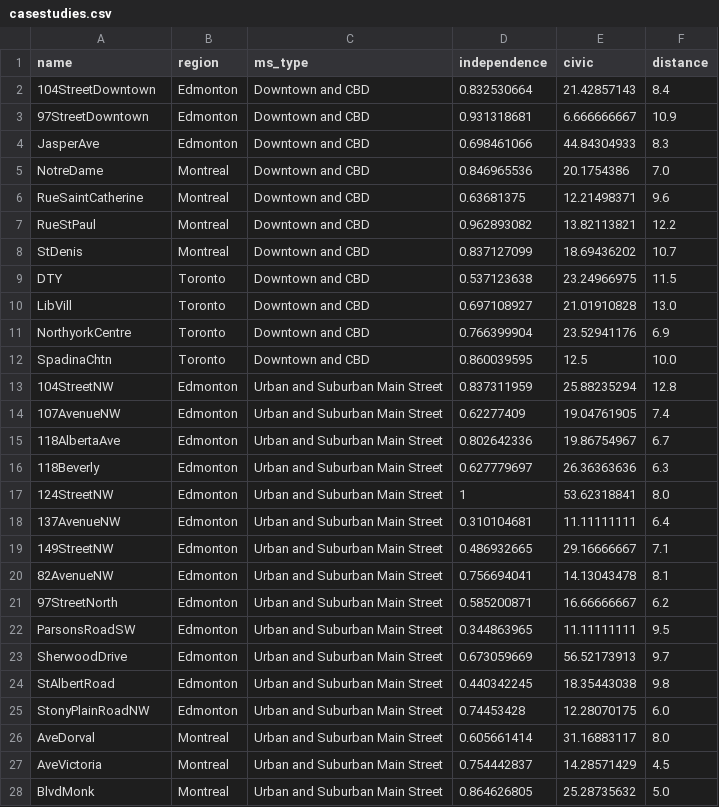
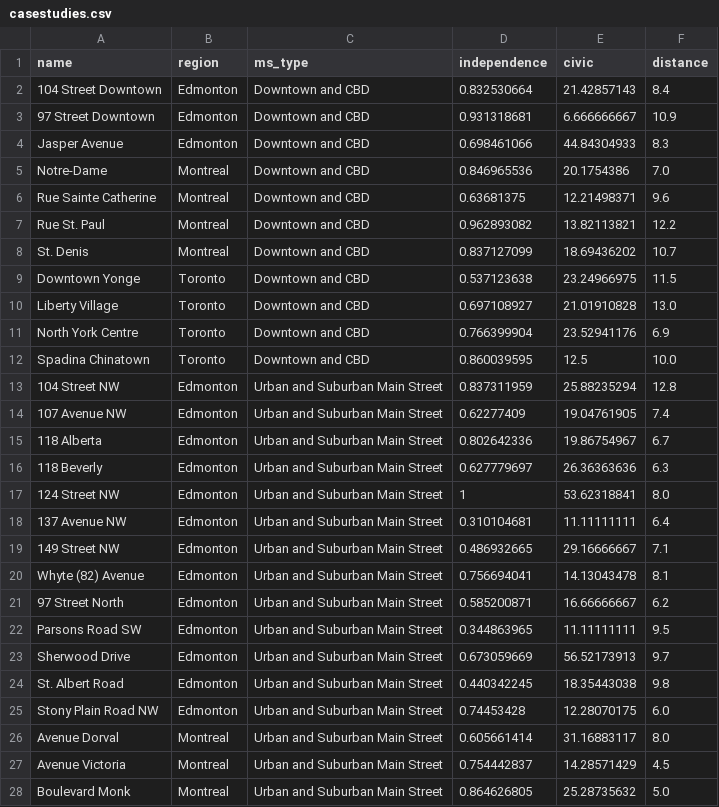
Before and after one commit to canadianurbaninstitute/measuring-main-streets-azure, a CSV file: src/routes/lib/data/reportdata/mainstreets-malls-mice/casestudies.csv, drawn as a sheet; only a part is shown; the diff covers the shown part only.

```diff
--- a/src/routes/lib/data/reportdata/mainstreets-malls-mice/casestudies.csv
+++ b/src/routes/lib/data/reportdata/mainstreets-malls-mice/casestudies.csv
@@ -1,28 +1,28 @@
 name,region,ms_type,independence,civic,distance
-104StreetDowntown,Edmonton,Downtown and CBD,0.832530664,21.42857143,8.4
-97StreetDowntown,Edmonton,Downtown and CBD,0.931318681,6.666666667,10.9
-JasperAve,Edmonton,Downtown and CBD,0.698461066,44.84304933,8.3
-NotreDame,Montreal,Downtown and CBD,0.846965536,20.1754386,7.0
-RueSaintCatherine,Montreal,Downtown and CBD,0.63681375,12.21498371,9.6
-RueStPaul,Montreal,Downtown and CBD,0.962893082,13.82113821,12.2
-StDenis,Montreal,Downtown and CBD,0.837127099,18.69436202,10.7
-DTY,Toronto,Downtown and CBD,0.537123638,23.24966975,11.5
-LibVill,Toronto,Downtown and CBD,0.697108927,21.01910828,13.0
-NorthyorkCentre,Toronto,Downtown and CBD,0.766399904,23.52941176,6.9
-SpadinaChtn,Toronto,Downtown and CBD,0.860039595,12.5,10.0
-104StreetNW,Edmonton,Urban and Suburban Main Street,0.837311959,25.88235294,12.8
-107AvenueNW,Edmonton,Urban and Suburban Main Street,0.62277409,19.04761905,7.4
-118AlbertaAve,Edmonton,Urban and Suburban Main Street,0.802642336,19.86754967,6.7
-118Beverly,Edmonton,Urban and Suburban Main Street,0.627779697,26.36363636,6.3
-124StreetNW,Edmonton,Urban and Suburban Main Street,1,53.62318841,8.0
-137AvenueNW,Edmonton,Urban and Suburban Main Street,0.310104681,11.11111111,6.4
-149StreetNW,Edmonton,Urban and Suburban Main Street,0.486932665,29.16666667,7.1
-82AvenueNW,Edmonton,Urban and Suburban Main Street,0.756694041,14.13043478,8.1
-97StreetNorth,Edmonton,Urban and Suburban Main Street,0.585200871,16.66666667,6.2
-ParsonsRoadSW,Edmonton,Urban and Suburban Main Street,0.344863965,11.11111111,9.5
-SherwoodDrive,Edmonton,Urban and Suburban Main Street,0.673059669,56.52173913,9.7
-StAlbertRoad,Edmonton,Urban and Suburban Main Street,0.440342245,18.35443038,9.8
-StonyPlainRoadNW,Edmonton,Urban and Suburban Main Street,0.74453428,12.28070175,6.0
-AveDorval,Montreal,Urban and Suburban Main Street,0.605661414,31.16883117,8.0
-AveVictoria,Montreal,Urban and Suburban Main Street,0.754442837,14.28571429,4.5
-BlvdMonk,Montreal,Urban and Suburban Main Street,0.864626805,25.28735632,5.0
+104 Street Downtown,Edmonton,Downtown and CBD,0.832530664,21.42857143,8.4
+97 Street Downtown,Edmonton,Downtown and CBD,0.931318681,6.666666667,10.9
+Jasper Avenue,Edmonton,Downtown and CBD,0.698461066,44.84304933,8.3
+Notre-Dame,Montreal,Downtown and CBD,0.846965536,20.1754386,7.0
+Rue Sainte Catherine,Montreal,Downtown and CBD,0.63681375,12.21498371,9.6
+Rue St. Paul,Montreal,Downtown and CBD,0.962893082,13.82113821,12.2
+St. Denis,Montreal,Downtown and CBD,0.837127099,18.69436202,10.7
+Downtown Yonge,Toronto,Downtown and CBD,0.537123638,23.24966975,11.5
+Liberty Village,Toronto,Downtown and CBD,0.697108927,21.01910828,13.0
+North York Centre,Toronto,Downtown and CBD,0.766399904,23.52941176,6.9
+Spadina Chinatown,Toronto,Downtown and CBD,0.860039595,12.5,10.0
+104 Street NW,Edmonton,Urban and Suburban Main Street,0.837311959,25.88235294,12.8
+107 Avenue NW,Edmonton,Urban and Suburban Main Street,0.62277409,19.04761905,7.4
+118 Alberta,Edmonton,Urban and Suburban Main Street,0.802642336,19.86754967,6.7
+118 Beverly,Edmonton,Urban and Suburban Main Street,0.627779697,26.36363636,6.3
+124 Street NW,Edmonton,Urban and Suburban Main Street,1,53.62318841,8.0
+137 Avenue NW,Edmonton,Urban and Suburban Main Street,0.310104681,11.11111111,6.4
+149 Street NW,Edmonton,Urban and Suburban Main Street,0.486932665,29.16666667,7.1
+Whyte (82) Avenue,Edmonton,Urban and Suburban Main Street,0.756694041,14.13043478,8.1
+97 Street North,Edmonton,Urban and Suburban Main Street,0.585200871,16.66666667,6.2
+Parsons Road SW,Edmonton,Urban and Suburban Main Street,0.344863965,11.11111111,9.5
+Sherwood Drive,Edmonton,Urban and Suburban Main Street,0.673059669,56.52173913,9.7
+St. Albert Road,Edmonton,Urban and Suburban Main Street,0.440342245,18.35443038,9.8
+Stony Plain Road NW,Edmonton,Urban and Suburban Main Street,0.74453428,12.28070175,6.0
+Avenue Dorval,Montreal,Urban and Suburban Main Street,0.605661414,31.16883117,8.0
+Avenue Victoria,Montreal,Urban and Suburban Main Street,0.754442837,14.28571429,4.5
+Boulevard Monk,Montreal,Urban and Suburban Main Street,0.864626805,25.28735632,5.0
```
Also changed, not shown: 44 edited cells elsewhere in this file, src/routes/lib/data/reportdata/mainstreet-resiliency/resiliency.csv, src/routes/lib/data/reportdata/mainstreet-resiliency/visitors.csv, 18 other files.
